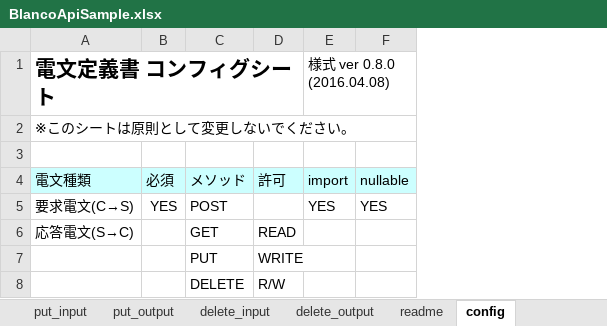
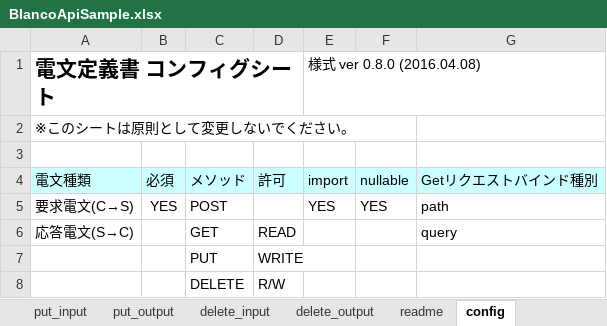
Before and after one commit to uedaueo/blancoRestGeneratorKt, an Excel workbook: meta/api/BlancoApiSample.xlsx, sheet config, drawn as a sheet; values as stored, in another font and other column widths than the file's, no borders; the diff names each change by its address in the sheet, - before the commit and + after, or states it on an @@ line.

```diff
--- a/meta/api/BlancoApiSample.xlsx (sheet config)
+++ b/meta/api/BlancoApiSample.xlsx (sheet config)
+column G (Getリクエストバインド種別), rows 5-6: path | query
```
Also changed, not shown: sheet process, meta/program/BlancoRestGeneratorKtResourceBundle.xlsx, meta/program/BlancoRestGeneratorKtTelegramProcessStructure.xlsx, 9 other files.
